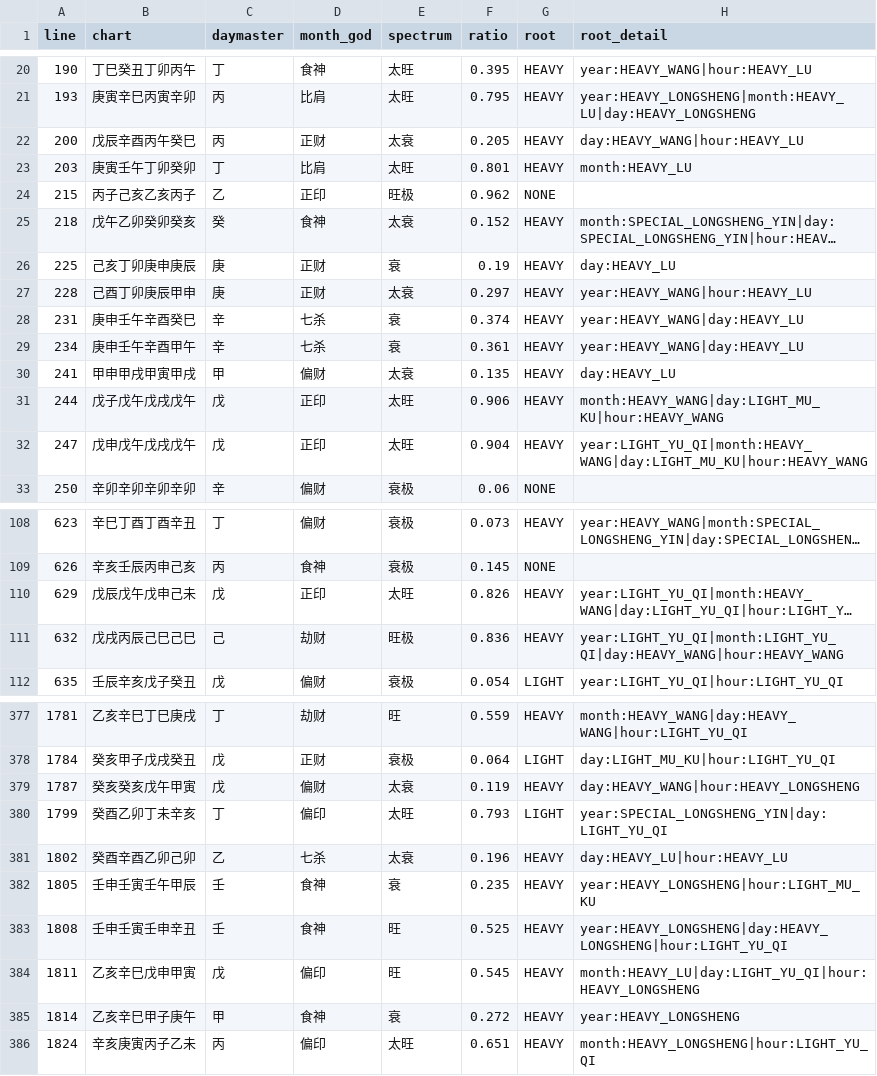
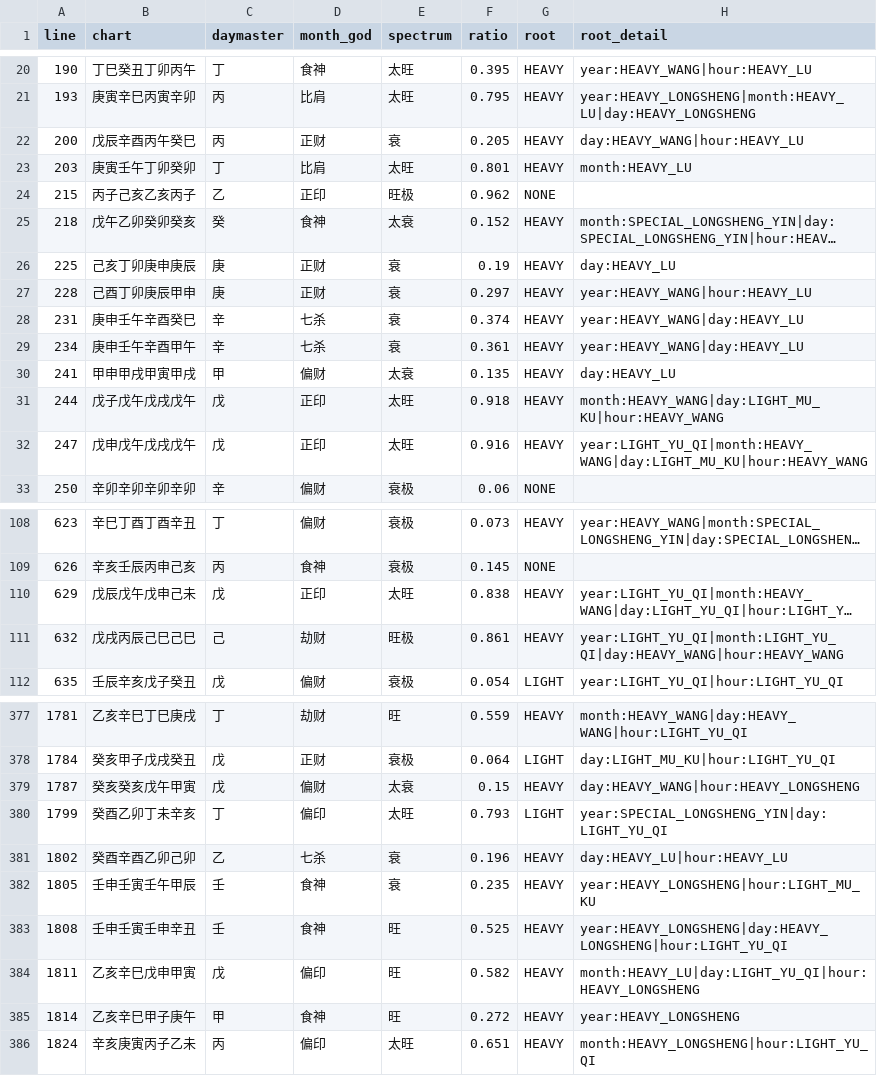
Before and after one commit to ZQMMING/wisdom, a CSV file: scripts/dts_513_output.csv, drawn as a sheet; only a part is shown, gaps mark what is left out; long unchanged cells end in …; the diff covers the shown part only; the diff names each change by its address in the sheet, - before the commit and + after, or states it on an @@ line.

Commit message:
feat(spectrum): 土寄禄火宫+印重/比劫党抬旺+根虚财坏印降级; 修评估器切片bug; 60/60=100%
- 土寄禄火宫(原典十干禄): 戊禄巳刃午/己禄午刃巳, 巳午本气火(印)而日主戊己时土居禄刃按本气级根(BEN_LU), 他神土不提级
- 印重成势生身(印>=2本气/成局+日主有根)抬S3; 比劫党/劫印重叠有根而财官不成势抬旺(众寡君盛臣衰)
- 根虚降级: 多本气根而无比劫透护、财官当令多透坏印(木旺土虚/财坏印)不判太旺
- 财官当令成势时印被财坏, yin_zhong_sheng不直抬(交guan_hua/得时不旺)
- 修spectrum_eval切片bug: 旺衰词在案例前14字内时ctx[:14]越界混入词后文致主语错位; 改before/after定长
- 新增紧邻规则: 君臣对仗排除、地支地$、广义力量断语(身轻/虚弱/根浅/泄气太过/根深等)
- 分层随机抽样审计脚本sample_audit + 从化格局审计cong_audit
- DTS513广义日主力量断言 60/60=100%; 全量回归82文件0失败

```diff
--- a/scripts/dts_513_output.csv
+++ b/scripts/dts_513_output.csv
-E22 (spectrum): 太衰
+E22 (spectrum): 衰
-E27 (spectrum): 太衰
+E27 (spectrum): 衰
-F31 (ratio): 0.906
+F31 (ratio): 0.918
-F32 (ratio): 0.904
+F32 (ratio): 0.916
-F110 (ratio): 0.826
+F110 (ratio): 0.838
-F111 (ratio): 0.836
+F111 (ratio): 0.861
-F379 (ratio): 0.119
+F379 (ratio): 0.15
-E381 (spectrum): 太衰
+E381 (spectrum): 衰
-F384 (ratio): 0.545
+F384 (ratio): 0.582
-E385 (spectrum): 衰
+E385 (spectrum): 旺
```
Also changed, not shown: 69 edited cells elsewhere in this file, 5 other files.
